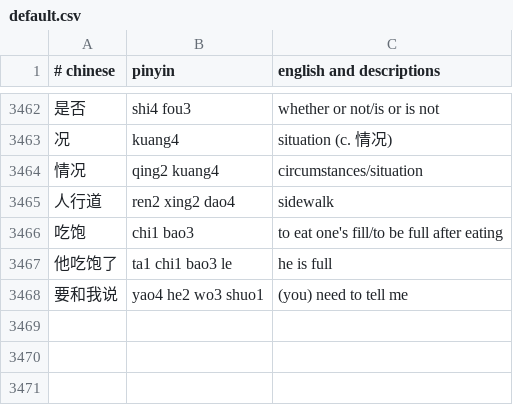
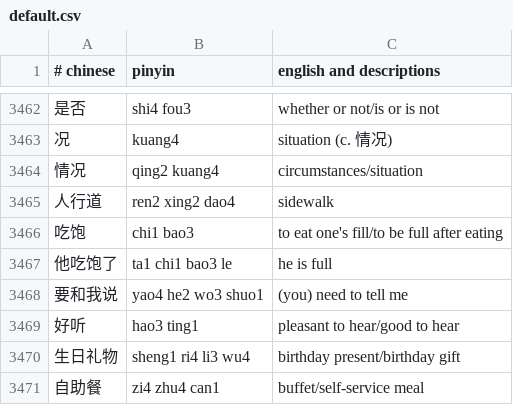
Before and after one commit to nickrusso42518/zhong, a CSV file: inputs/default.csv, drawn as a sheet; only a part is shown, gaps mark what is left out; the diff names each change by its address in the sheet, - before the commit and + after, or states it on an @@ line.

Commit message:
words [ci skip]

```diff
--- a/inputs/default.csv
+++ b/inputs/default.csv
+row 3469: 好听 | hao3 ting1 | pleasant to hear/good to hear
+row 3470: 生日礼物 | sheng1 ri4 li3 wu4 | birthday present/birthday gift
+row 3471: 自助餐 | zi4 zhu4 can1 | buffet/self-service meal
```
